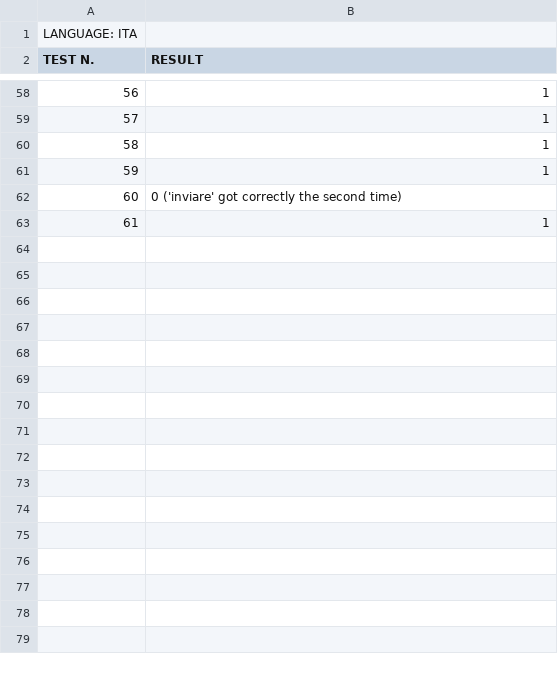
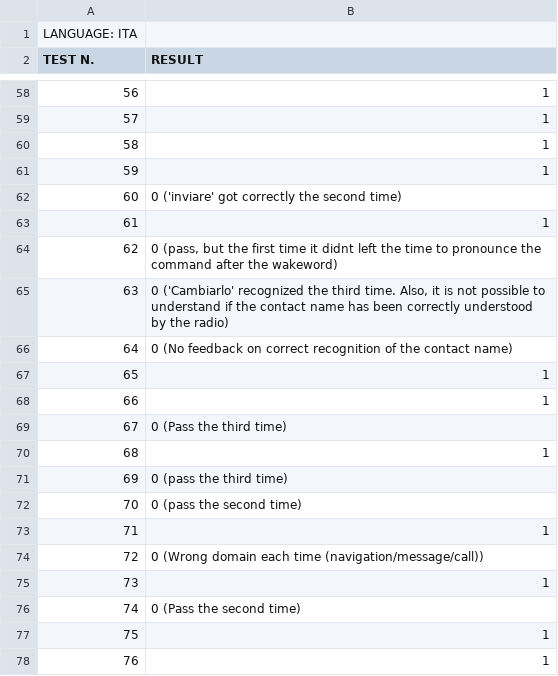
Before and after one commit to albertoccelli/VORTEX, a CSV file: vr_tests/ita_male_engineon_acmax/report.csv, drawn as a sheet; only a part is shown, gaps mark what is left out; the diff names each change by its address in the sheet, - before the commit and + after, or states it on an @@ line.

```diff
--- a/vr_tests/ita_male_engineon_acmax/report.csv
+++ b/vr_tests/ita_male_engineon_acmax/report.csv
+row 64: 62 | 0 (pass, but the first time it didnt left the time to pronounce the command after the wakeword)
+row 65: 63 | 0 ('Cambiarlo' recognized the third time. Also, it is not possible to understand if the contact name has been correctly understood by the radio)
+row 66: 64 | 0 (No feedback on correct recognition of the contact name)
+row 67: 65 | 1
+row 68: 66 | 1
+row 69: 67 | 0 (Pass the third time)
+row 70: 68 | 1
+row 71: 69 | 0 (pass the third time)
+row 72: 70 | 0 (pass the second time)
+row 73: 71 | 1
+row 74: 72 | 0 (Wrong domain each time (navigation/message/call))
+row 75: 73 | 1
+row 76: 74 | 0 (Pass the second time)
+row 77: 75 | 1
+row 78: 76 | 1
```
Also changed, not shown: 3 other files.
